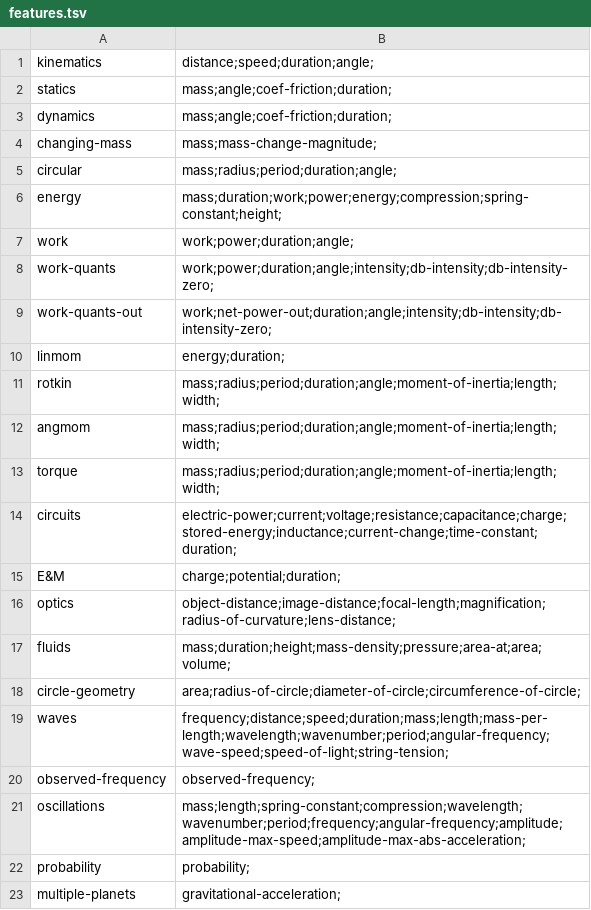
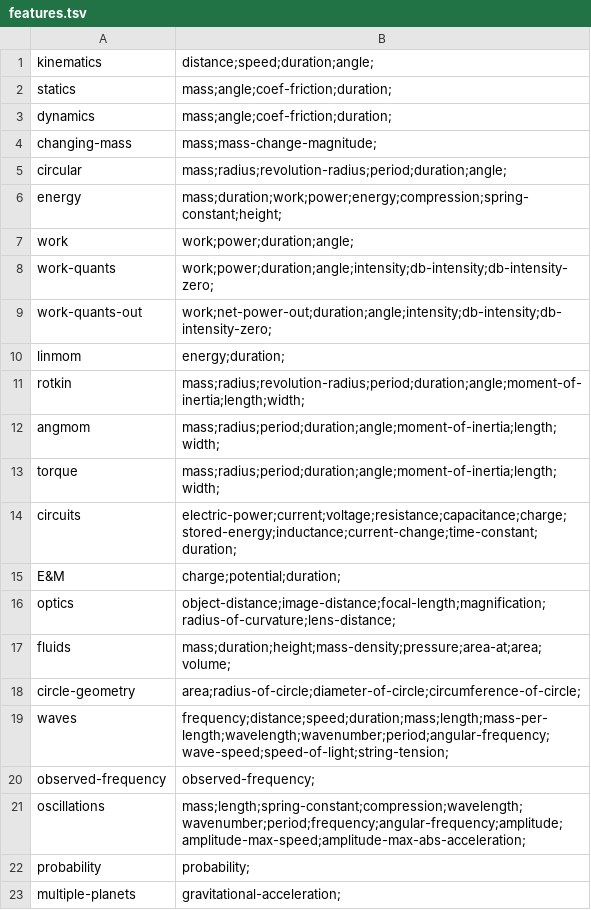
Before and after one commit to bvds/andes, a TSV file: KB/features.tsv, drawn as a sheet.

Commit message:
add revolution-radius to rotkin and circular

```diff
--- a/KB/features.tsv
+++ b/KB/features.tsv
@@ -4,3 +4,3 @@ dynamics	mass;angle;coef-friction;duration;
 changing-mass	mass;mass-change-magnitude;
-circular	mass;radius;period;duration;angle;
+circular	mass;radius;revolution-radius;period;duration;angle;
 energy	mass;duration;work;power;energy;compression;spring-constant;height;
@@ -10,3 +10,3 @@ work-quants-out	work;net-power-out;duration;angle;intensity;db-intensity;db-inte
 linmom	energy;duration;
-rotkin	mass;radius;period;duration;angle;moment-of-inertia;length;width;
+rotkin	mass;radius;revolution-radius;period;duration;angle;moment-of-inertia;length;width;
 angmom	mass;radius;period;duration;angle;moment-of-inertia;length;width;
```
Also changed, not shown: 1 other file.
